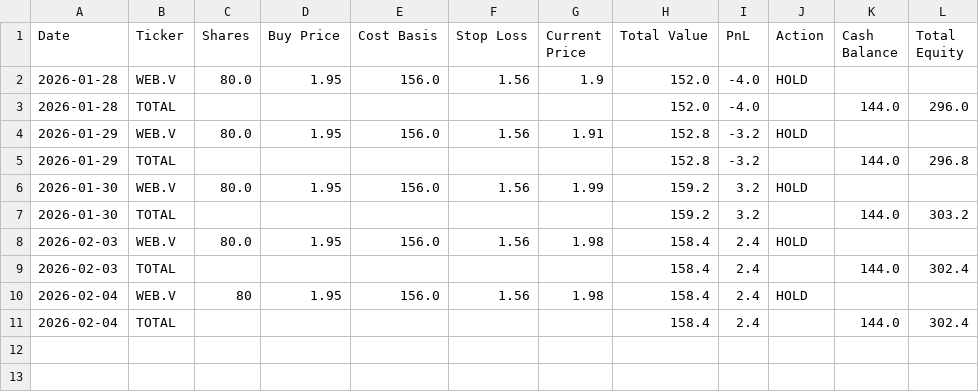
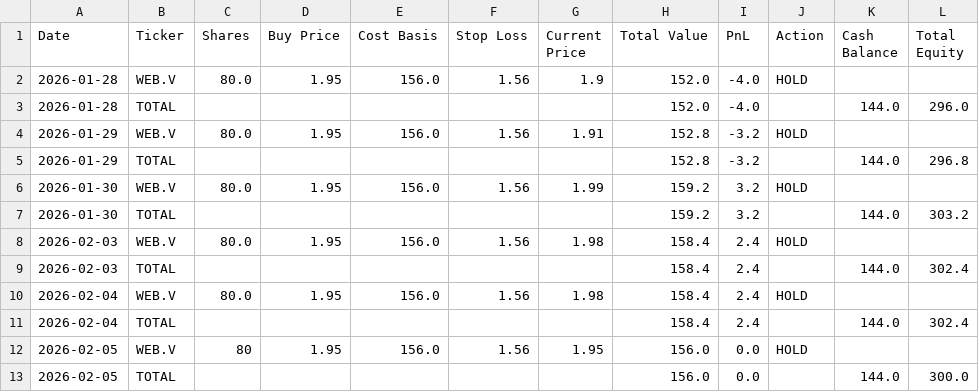
Before and after one commit to ScottDavis08/LLM-Trading-Lab, a CSV file: Experiments/chatgpt_micro-cap/csv_files/Daily Updates.csv, drawn as a sheet.

```diff
--- a/Experiments/chatgpt_micro-cap/csv_files/Daily Updates.csv
+++ b/Experiments/chatgpt_micro-cap/csv_files/Daily Updates.csv
@@ -9,3 +9,5 @@ Date,Ticker,Shares,Buy Price,Cost Basis,Stop Loss,Current Price,Total Value,PnL,
 2026-02-03,TOTAL,,,,,,158.4,2.4,,144.0,302.4
-2026-02-04,WEB.V,80,1.95,156.0,1.56,1.98,158.4,2.4,HOLD,,
+2026-02-04,WEB.V,80.0,1.95,156.0,1.56,1.98,158.4,2.4,HOLD,,
 2026-02-04,TOTAL,,,,,,158.4,2.4,,144.0,302.4
+2026-02-05,WEB.V,80,1.95,156.0,1.56,1.95,156.0,0.0,HOLD,,
+2026-02-05,TOTAL,,,,,,156.0,0.0,,144.0,300.0
```
Also changed, not shown: 1 other file.
